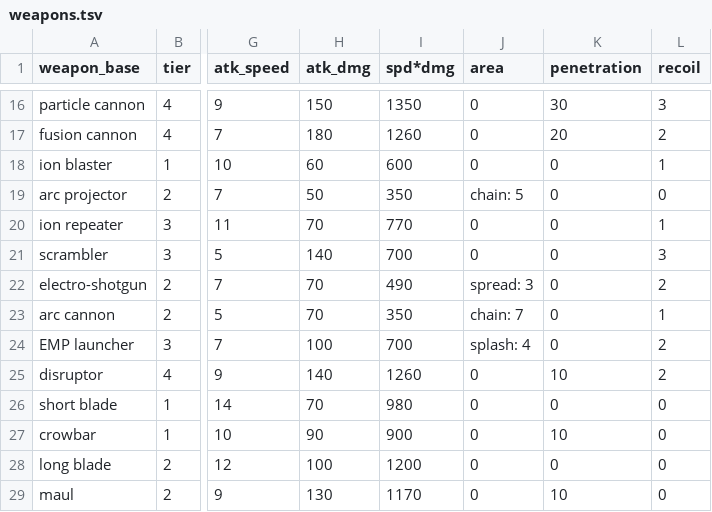
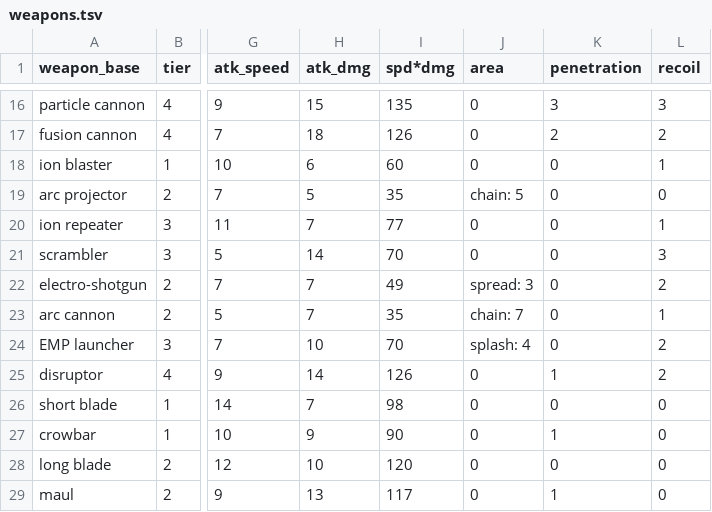
Before and after one commit to jeanmerlet/scirogue, a TSV file: src/game/data/weapons.tsv, drawn as a sheet; only a part is shown, gaps mark what is left out; the diff covers the shown part only; the diff names each change by its address in the sheet, - before the commit and + after, or states it on an @@ line.

```diff
--- a/src/game/data/weapons.tsv
+++ b/src/game/data/weapons.tsv
-H16 (atk_dmg): 150
+H16 (atk_dmg): 15
-I16 (spd*dmg): 1350
+I16 (spd*dmg): 135
-K16 (penetration): 30
+K16 (penetration): 3
-H17 (atk_dmg): 180
+H17 (atk_dmg): 18
-I17 (spd*dmg): 1260
+I17 (spd*dmg): 126
-K17 (penetration): 20
+K17 (penetration): 2
-H18 (atk_dmg): 60
+H18 (atk_dmg): 6
-I18 (spd*dmg): 600
+I18 (spd*dmg): 60
-H19 (atk_dmg): 50
+H19 (atk_dmg): 5
-I19 (spd*dmg): 350
+I19 (spd*dmg): 35
-H20 (atk_dmg): 70
+H20 (atk_dmg): 7
-I20 (spd*dmg): 770
+I20 (spd*dmg): 77
-H21 (atk_dmg): 140
+H21 (atk_dmg): 14
-I21 (spd*dmg): 700
+I21 (spd*dmg): 70
-H22:H23 (atk_dmg): 70
+H22:H23 (atk_dmg): 7
-I22 (spd*dmg): 490
+I22 (spd*dmg): 49
-I23 (spd*dmg): 350
+I23 (spd*dmg): 35
-H24 (atk_dmg): 100
+H24 (atk_dmg): 10
-I24 (spd*dmg): 700
+I24 (spd*dmg): 70
-H25 (atk_dmg): 140
+H25 (atk_dmg): 14
-I25 (spd*dmg): 1260
+I25 (spd*dmg): 126
-K25 (penetration): 10
+K25 (penetration): 1
-H26 (atk_dmg): 70
+H26 (atk_dmg): 7
-I26 (spd*dmg): 980
+I26 (spd*dmg): 98
-H27 (atk_dmg): 90
+H27 (atk_dmg): 9
-I27 (spd*dmg): 900
+I27 (spd*dmg): 90
-K27 (penetration): 10
+K27 (penetration): 1
-H28 (atk_dmg): 100
+H28 (atk_dmg): 10
-I28 (spd*dmg): 1200
+I28 (spd*dmg): 120
-H29 (atk_dmg): 130
+H29 (atk_dmg): 13
-I29 (spd*dmg): 1170
+I29 (spd*dmg): 117
-K29 (penetration): 10
+K29 (penetration): 1
```
Also changed, not shown: 96 edited cells elsewhere in this file, src/game/data/armor.tsv, 4 other files.
